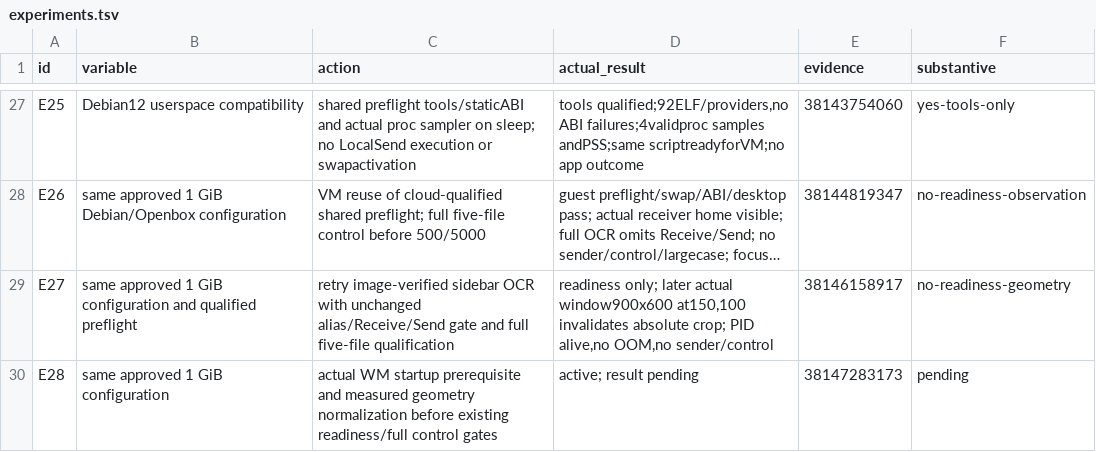
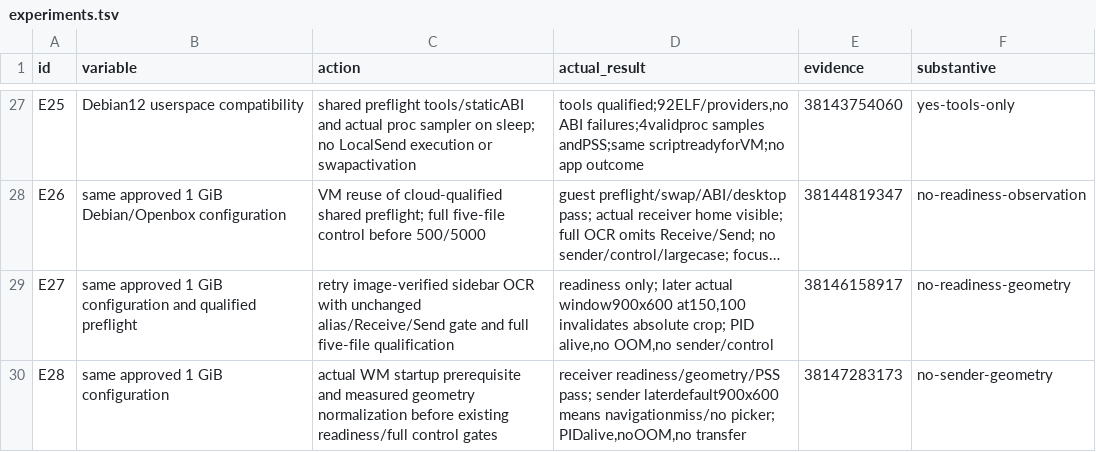
Before and after one commit to ShlomoCode/localsend, a TSV file: evidence/experiments.tsv, drawn as a sheet; only a part is shown, gaps mark what is left out; long unchanged cells end in …; the diff names each change by its address in the sheet, - before the commit and + after, or states it on an @@ line.

Commit message:
chore: normalize sender after rendered readiness

```diff
--- a/evidence/experiments.tsv
+++ b/evidence/experiments.tsv
-D30 (actual_result): active; result pending
+D30 (actual_result): receiver readiness/geometry/PSS pass; sender laterdefault900x600 means navigationmiss/no picker; PIDalive,noOOM,no transfer
-F30 (substantive): pending
+F30 (substantive): no-sender-geometry
```
Also changed, not shown: 3 other files.
